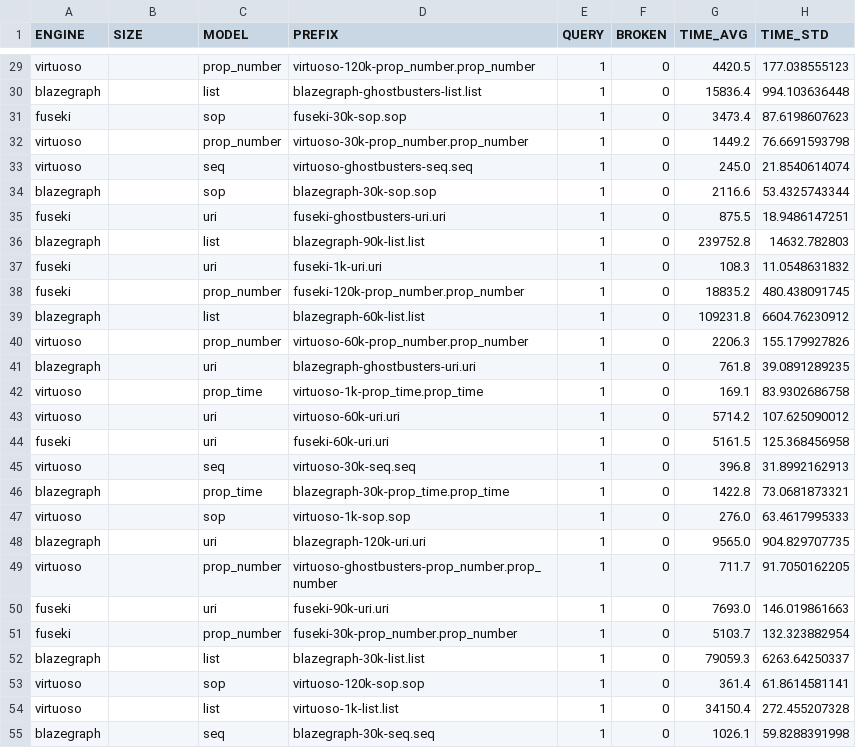
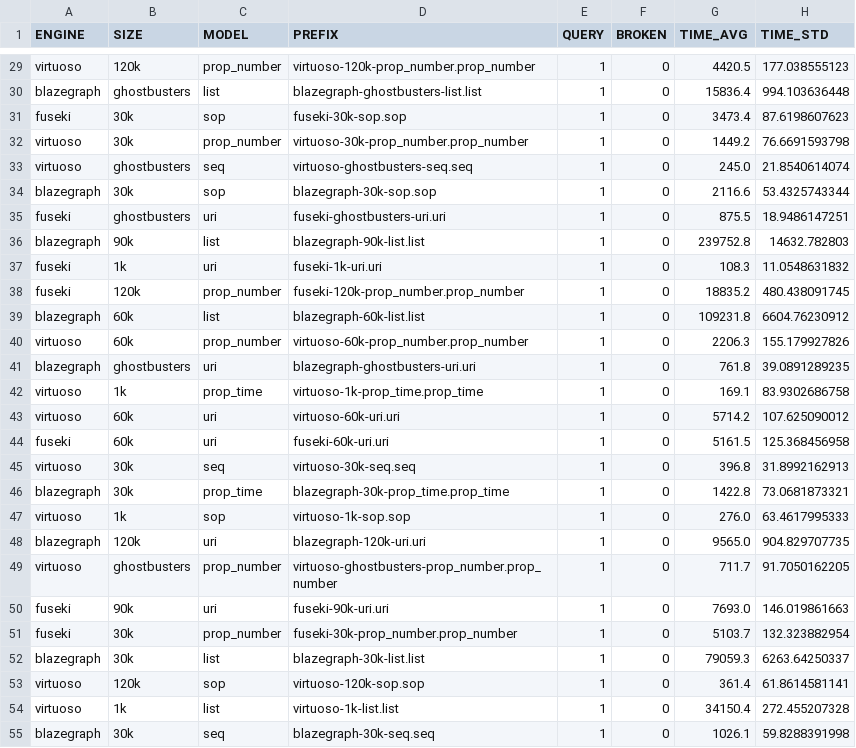
Before and after one commit to enridaga/list-benchmark, a CSV file: experiments/results-2019030101.csv, drawn as a sheet; only a part is shown, gaps mark what is left out; the diff covers the shown part only; the diff names each change by its address in the sheet, - before the commit and + after, or states it on an @@ line.

```diff
--- a/experiments/results-2019030101.csv
+++ b/experiments/results-2019030101.csv
-B29 (SIZE): (empty)
+B29 (SIZE): 120k
-B30 (SIZE): (empty)
+B30 (SIZE): ghostbusters
-B31:B32 (SIZE): (empty)
+B31:B32 (SIZE): 30k
-B33 (SIZE): (empty)
+B33 (SIZE): ghostbusters
-B34 (SIZE): (empty)
+B34 (SIZE): 30k
-B35 (SIZE): (empty)
+B35 (SIZE): ghostbusters
-B36 (SIZE): (empty)
+B36 (SIZE): 90k
-B37 (SIZE): (empty)
+B37 (SIZE): 1k
-B38 (SIZE): (empty)
+B38 (SIZE): 120k
-B39:B40 (SIZE): (empty)
+B39:B40 (SIZE): 60k
-B41 (SIZE): (empty)
+B41 (SIZE): ghostbusters
-B42 (SIZE): (empty)
+B42 (SIZE): 1k
-B43:B44 (SIZE): (empty)
+B43:B44 (SIZE): 60k
-B45:B46 (SIZE): (empty)
+B45:B46 (SIZE): 30k
-B47 (SIZE): (empty)
+B47 (SIZE): 1k
-B48 (SIZE): (empty)
+B48 (SIZE): 120k
-B49 (SIZE): (empty)
+B49 (SIZE): ghostbusters
-B50 (SIZE): (empty)
+B50 (SIZE): 90k
-B51:B52 (SIZE): (empty)
+B51:B52 (SIZE): 30k
-B53 (SIZE): (empty)
+B53 (SIZE): 120k
-B54 (SIZE): (empty)
+B54 (SIZE): 1k
-B55 (SIZE): (empty)
+B55 (SIZE): 30k
```
Also changed, not shown: 81 edited cells elsewhere in this file.
